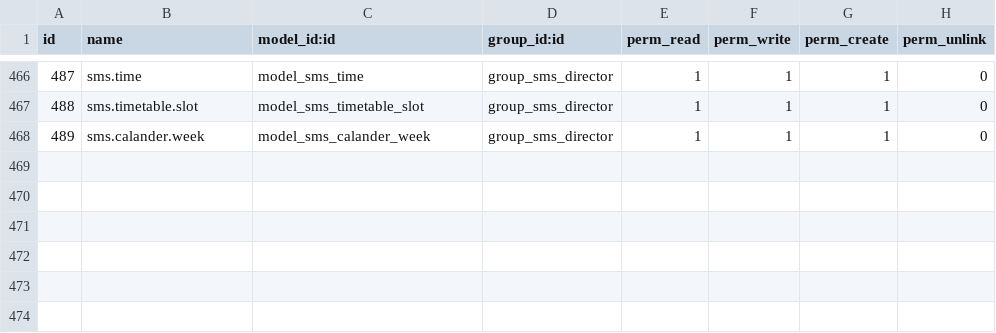
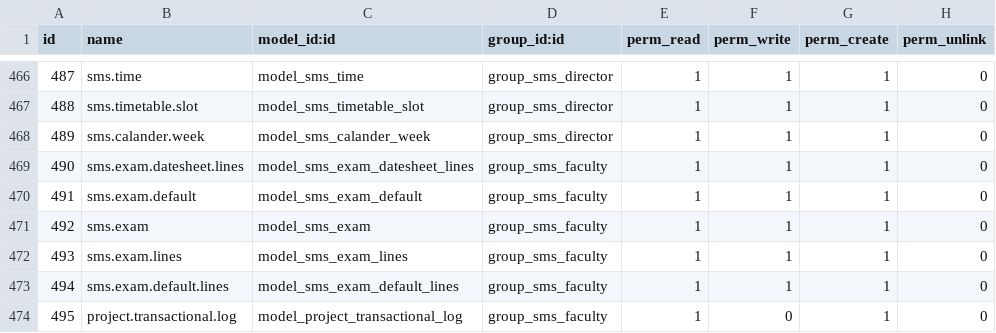
Before and after one commit to francislouie/openecampus, a CSV file: sms/security/ir.model.access.csv, drawn as a sheet; only a part is shown, gaps mark what is left out.

```diff
--- a/sms/security/ir.model.access.csv
+++ b/sms/security/ir.model.access.csv
@@ -468 +468,7 @@
 "489","sms.calander.week","model_sms_calander_week","group_sms_director",1,1,1,0
+"490","sms.exam.datesheet.lines","model_sms_exam_datesheet_lines","group_sms_faculty",1,1,1,0
+"491","sms.exam.default","model_sms_exam_default","group_sms_faculty",1,1,1,0
+"492","sms.exam","model_sms_exam","group_sms_faculty",1,1,1,0
+"493","sms.exam.lines","model_sms_exam_lines","group_sms_faculty",1,1,1,0
+"494","sms.exam.default.lines","model_sms_exam_default_lines","group_sms_faculty",1,1,1,0
+"495","project.transactional.log","model_project_transactional_log","group_sms_faculty",1,0,1,0
```
Also changed, not shown: sms_attendance/security/ir.model.access.csv, 8 other files.
